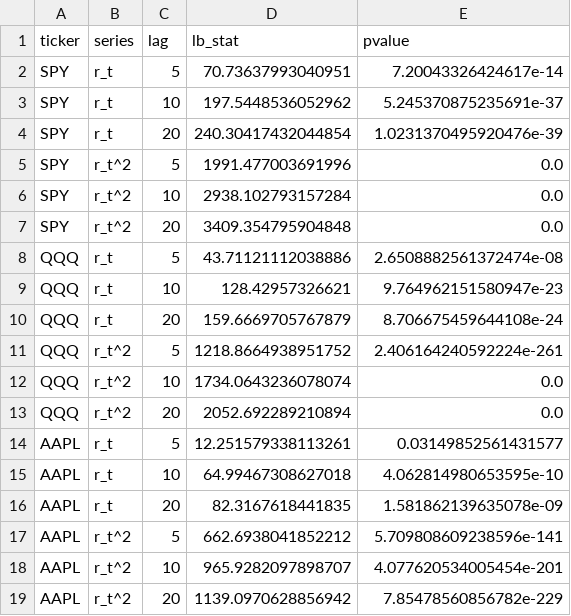
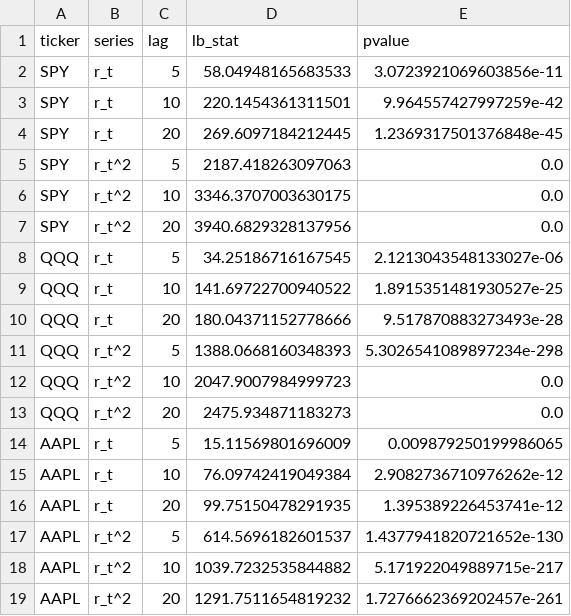
Before and after one commit to kavyansh-1/volatility-forecasting-harnet-garch-xgboost, a CSV file: reports/day3_lb_results.csv, drawn as a sheet.

```diff
--- a/reports/day3_lb_results.csv
+++ b/reports/day3_lb_results.csv
@@ -1,19 +1,19 @@
 ticker,series,lag,lb_stat,pvalue
-SPY,r_t,5,70.73637993040951,7.20043326424617e-14
-SPY,r_t,10,197.5448536052962,5.245370875235691e-37
-SPY,r_t,20,240.30417432044854,1.0231370495920476e-39
-SPY,r_t^2,5,1991.477003691996,0.0
-SPY,r_t^2,10,2938.102793157284,0.0
-SPY,r_t^2,20,3409.354795904848,0.0
-QQQ,r_t,5,43.71121112038886,2.6508882561372474e-08
-QQQ,r_t,10,128.42957326621,9.764962151580947e-23
-QQQ,r_t,20,159.6669705767879,8.706675459644108e-24
-QQQ,r_t^2,5,1218.8664938951752,2.406164240592224e-261
-QQQ,r_t^2,10,1734.0643236078074,0.0
-QQQ,r_t^2,20,2052.692289210894,0.0
-AAPL,r_t,5,12.251579338113261,0.03149852561431577
-AAPL,r_t,10,64.99467308627018,4.062814980653595e-10
-AAPL,r_t,20,82.3167618441835,1.581862139635078e-09
-AAPL,r_t^2,5,662.6938041852212,5.709808609238596e-141
-AAPL,r_t^2,10,965.9282097898707,4.077620534005454e-201
-AAPL,r_t^2,20,1139.0970628856942,7.85478560856782e-229
+SPY,r_t,5,58.04948165683533,3.0723921069603856e-11
+SPY,r_t,10,220.1454361311501,9.964557427997259e-42
+SPY,r_t,20,269.6097184212445,1.2369317501376848e-45
+SPY,r_t^2,5,2187.418263097063,0.0
+SPY,r_t^2,10,3346.3707003630175,0.0
+SPY,r_t^2,20,3940.6829328137956,0.0
+QQQ,r_t,5,34.25186716167545,2.1213043548133027e-06
+QQQ,r_t,10,141.69722700940522,1.8915351481930527e-25
+QQQ,r_t,20,180.04371152778666,9.517870883273493e-28
+QQQ,r_t^2,5,1388.0668160348393,5.3026541089897234e-298
+QQQ,r_t^2,10,2047.9007984999723,0.0
+QQQ,r_t^2,20,2475.934871183273,0.0
+AAPL,r_t,5,15.11569801696009,0.009879250199986065
+AAPL,r_t,10,76.09742419049384,2.9082736710976262e-12
+AAPL,r_t,20,99.75150478291935,1.395389226453741e-12
+AAPL,r_t^2,5,614.5696182601537,1.4377941820721652e-130
+AAPL,r_t^2,10,1039.7232535844882,5.171922049889715e-217
+AAPL,r_t^2,20,1291.7511654819232,1.7276662369202457e-261
```
Also changed, not shown: reports/day3_adf_results.csv, 33 other files.
